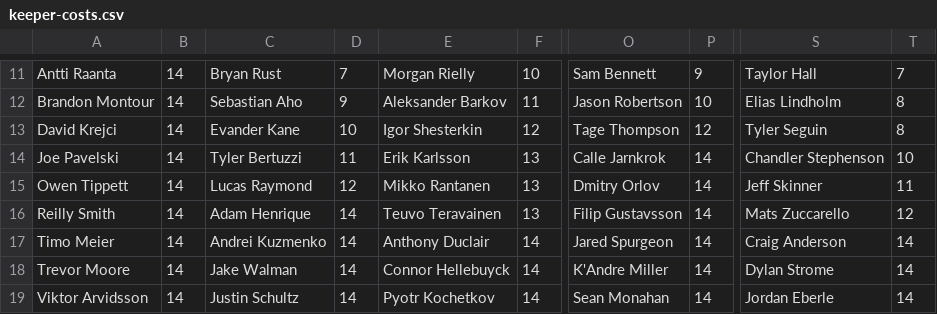
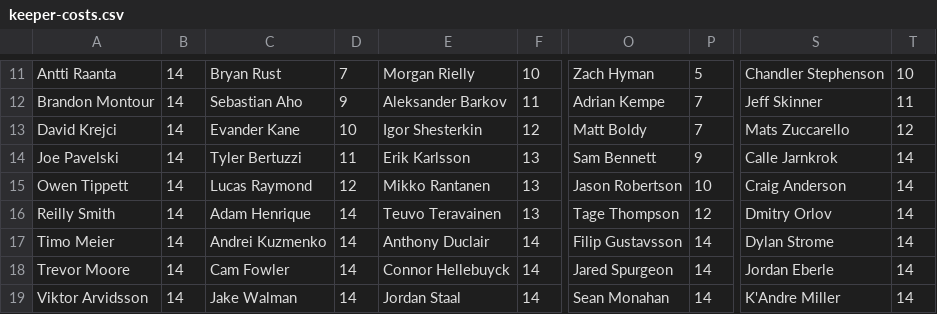
Before and after one commit to hkyplyr/keeper-league, a CSV file: docs/keeper-costs.csv, drawn as a sheet; only a part is shown, gaps mark what is left out; the diff covers the shown part only; the diff names each change by its address in the sheet, - before the commit and + after, or states it on an @@ line.

```diff
--- a/docs/keeper-costs.csv
+++ b/docs/keeper-costs.csv
-O11: Sam Bennett
+O11: Zach Hyman
-P11: 9
+P11: 5
-S11: Taylor Hall
+S11: Chandler Stephenson
-T11: 7
+T11: 10
-O12: Jason Robertson
+O12: Adrian Kempe
-P12: 10
+P12: 7
-S12: Elias Lindholm
+S12: Jeff Skinner
-T12: 8
+T12: 11
-O13: Tage Thompson
+O13: Matt Boldy
-P13: 12
+P13: 7
-S13: Tyler Seguin
+S13: Mats Zuccarello
-T13: 8
+T13: 12
-O14: Calle Jarnkrok
+O14: Sam Bennett
-P14: 14
+P14: 9
-S14: Chandler Stephenson
+S14: Calle Jarnkrok
-T14: 10
+T14: 14
-O15: Dmitry Orlov
+O15: Jason Robertson
-P15: 14
+P15: 10
-S15: Jeff Skinner
+S15: Craig Anderson
-T15: 11
+T15: 14
-O16: Filip Gustavsson
+O16: Tage Thompson
-P16: 14
+P16: 12
-S16: Mats Zuccarello
+S16: Dmitry Orlov
-T16: 12
+T16: 14
-O17: Jared Spurgeon
+O17: Filip Gustavsson
-S17: Craig Anderson
+S17: Dylan Strome
-C18: Jake Walman
+C18: Cam Fowler
-O18: K'Andre Miller
+O18: Jared Spurgeon
-S18: Dylan Strome
+S18: Jordan Eberle
-C19: Justin Schultz
+C19: Jake Walman
-E19: Pyotr Kochetkov
+E19: Jordan Staal
-S19: Jordan Eberle
+S19: K'Andre Miller
```
Also changed, not shown: 1 added row and 92 edited cells elsewhere in this file.
